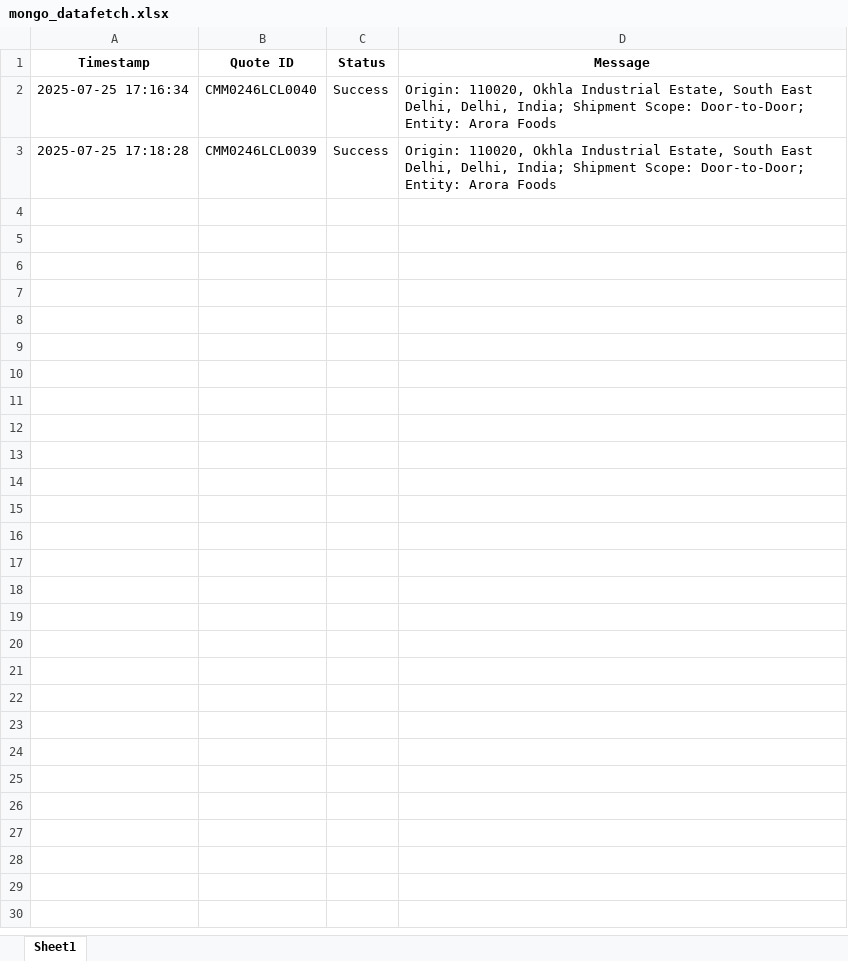
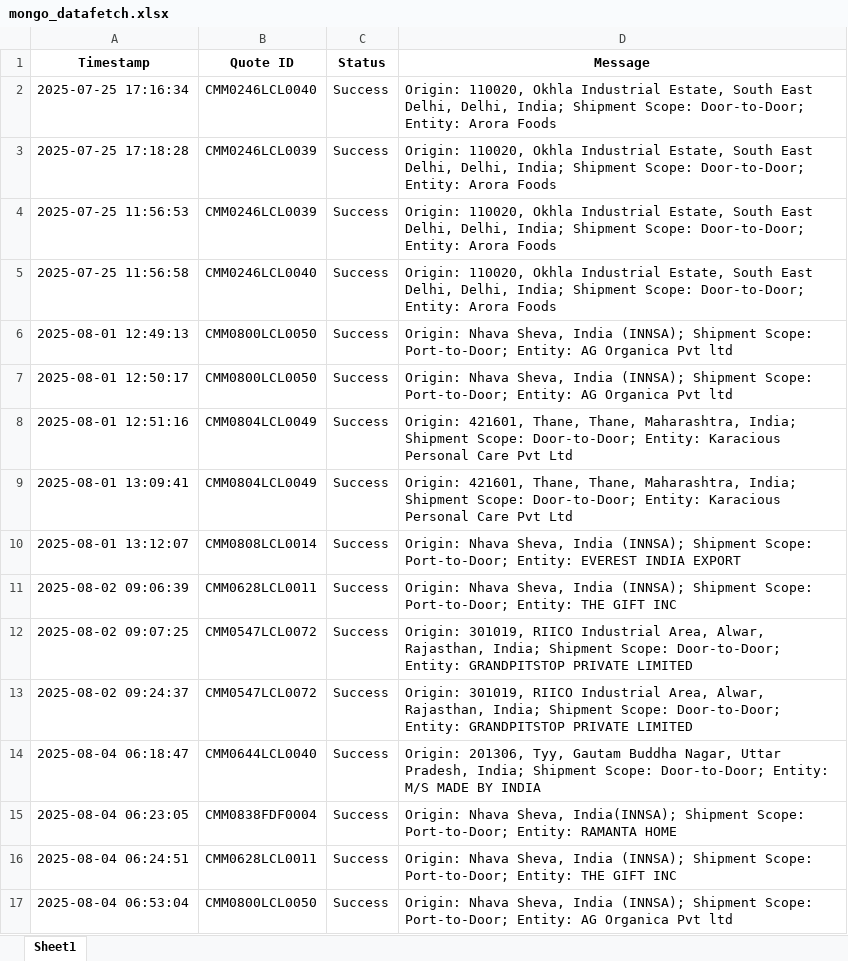
Before and after one commit to Ayyanagouda006/FBA-Pricing-Tool, an Excel workbook: Logs/mongo_datafetch.xlsx, sheet Sheet1, drawn as a sheet; values as stored, in another font and other column widths than the file's, no borders; the diff names each change by its address in the sheet, - before the commit and + after, or states it on an @@ line.

```diff
--- a/Logs/mongo_datafetch.xlsx (sheet Sheet1)
+++ b/Logs/mongo_datafetch.xlsx (sheet Sheet1)
+row 4: 2025-07-25 11:56:53 | CMM0246LCL0039 | Success | Origin: 110020, Okhla Industrial Estate, South East Delhi, Delhi, India; Shipment Scope: Door-to-Door; Entity: Arora Foods
+row 5: 2025-07-25 11:56:58 | CMM0246LCL0040 | Success | Origin: 110020, Okhla Industrial Estate, South East Delhi, Delhi, India; Shipment Scope: Door-to-Door; Entity: Arora Foods
+row 6: 2025-08-01 12:49:13 | CMM0800LCL0050 | Success | Origin: Nhava Sheva, India (INNSA); Shipment Scope: Port-to-Door; Entity: AG Organica Pvt ltd
+row 7: 2025-08-01 12:50:17 | CMM0800LCL0050 | Success | Origin: Nhava Sheva, India (INNSA); Shipment Scope: Port-to-Door; Entity: AG Organica Pvt ltd
+row 8: 2025-08-01 12:51:16 | CMM0804LCL0049 | Success | Origin: 421601, Thane, Thane, Maharashtra, India; Shipment Scope: Door-to-Door; Entity: Karacious Personal Care Pvt Ltd
+row 9: 2025-08-01 13:09:41 | CMM0804LCL0049 | Success | Origin: 421601, Thane, Thane, Maharashtra, India; Shipment Scope: Door-to-Door; Entity: Karacious Personal Care Pvt Ltd
+row 10: 2025-08-01 13:12:07 | CMM0808LCL0014 | Success | Origin: Nhava Sheva, India (INNSA); Shipment Scope: Port-to-Door; Entity: EVEREST INDIA EXPORT
+row 11: 2025-08-02 09:06:39 | CMM0628LCL0011 | Success | Origin: Nhava Sheva, India (INNSA); Shipment Scope: Port-to-Door; Entity: THE GIFT INC
+row 12: 2025-08-02 09:07:25 | CMM0547LCL0072 | Success | Origin: 301019, RIICO Industrial Area, Alwar, Rajasthan, India; Shipment Scope: Door-to-Door; Entity: GRANDPITSTOP PRIVATE LIMITED
+row 13: 2025-08-02 09:24:37 | CMM0547LCL0072 | Success | Origin: 301019, RIICO Industrial Area, Alwar, Rajasthan, India; Shipment Scope: Door-to-Door; Entity: GRANDPITSTOP PRIVATE LIMITED
+row 14: 2025-08-04 06:18:47 | CMM0644LCL0040 | Success | Origin: 201306, Tyy, Gautam Buddha Nagar, Uttar Pradesh, India; Shipment Scope: Door-to-Door; Entity: M/S MADE BY INDIA
+row 15: 2025-08-04 06:23:05 | CMM0838FDF0004 | Success | Origin: Nhava Sheva, India(INNSA); Shipment Scope: Port-to-Door; Entity: RAMANTA HOME
+row 16: 2025-08-04 06:24:51 | CMM0628LCL0011 | Success | Origin: Nhava Sheva, India (INNSA); Shipment Scope: Port-to-Door; Entity: THE GIFT INC
+row 17: 2025-08-04 06:53:04 | CMM0800LCL0050 | Success | Origin: Nhava Sheva, India (INNSA); Shipment Scope: Port-to-Door; Entity: AG Organica Pvt ltd
```
Also changed, not shown: Logs/exfreight_api_log.xlsx, Logs/heyprimo_api_tracking.xlsx, 4 other files.
